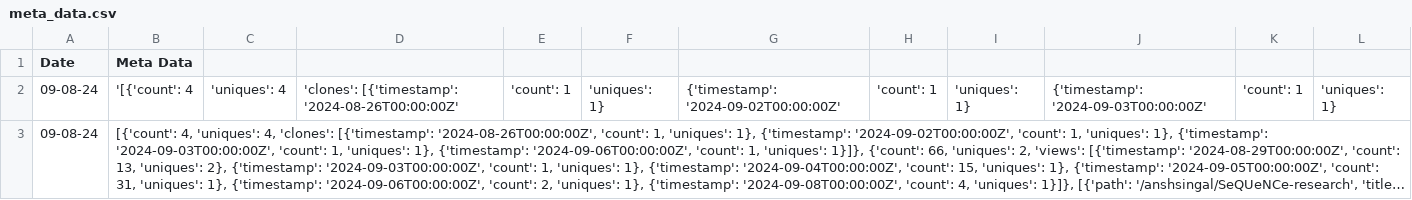
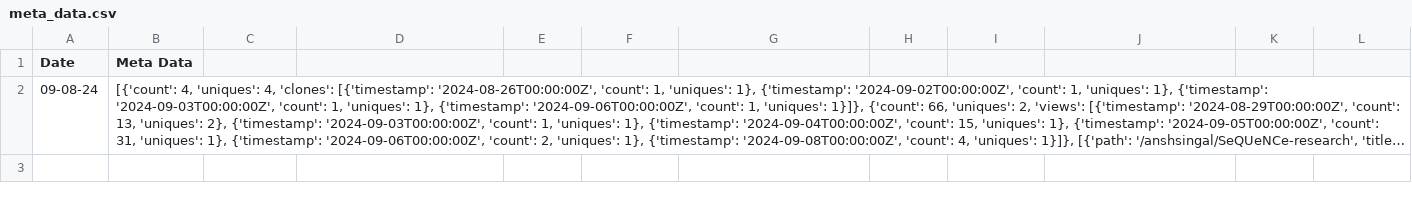
Before and after one commit to anshsingal/github-repository-traffic, a CSV file: meta_data.csv, drawn as a sheet; only a part is shown; long unchanged cells end in …; rows hold the shown columns only; the diff names each change by its address in the sheet, - before the commit and + after, or states it on an @@ line.

Commit message:
Update meta_data.csv

```diff
--- a/meta_data.csv
+++ b/meta_data.csv
-row 2: 09-08-24 | '[{'count': 4 | 'uniques': 4 | 'clones': [{'timestamp': '2024-08-26T00:00:00Z' | 'count': 1 | 'uniques': 1} | {'timestamp': '2024-09-02T00:00:00Z' | 'count': 1 | 'uniques': 1} | {'timestamp': '2024-09-03T00:00:00Z' | 'count': 1 | 'uniques': 1}
```
